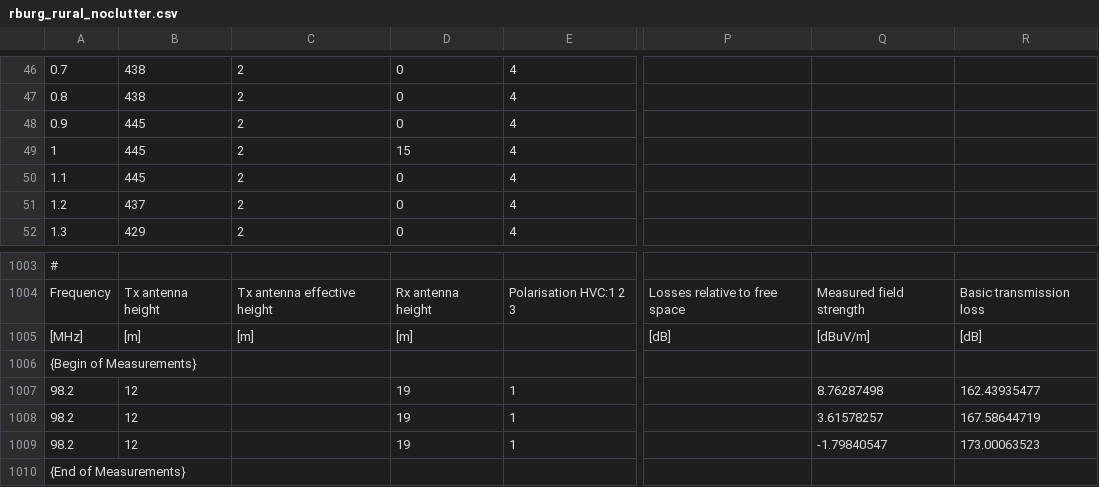
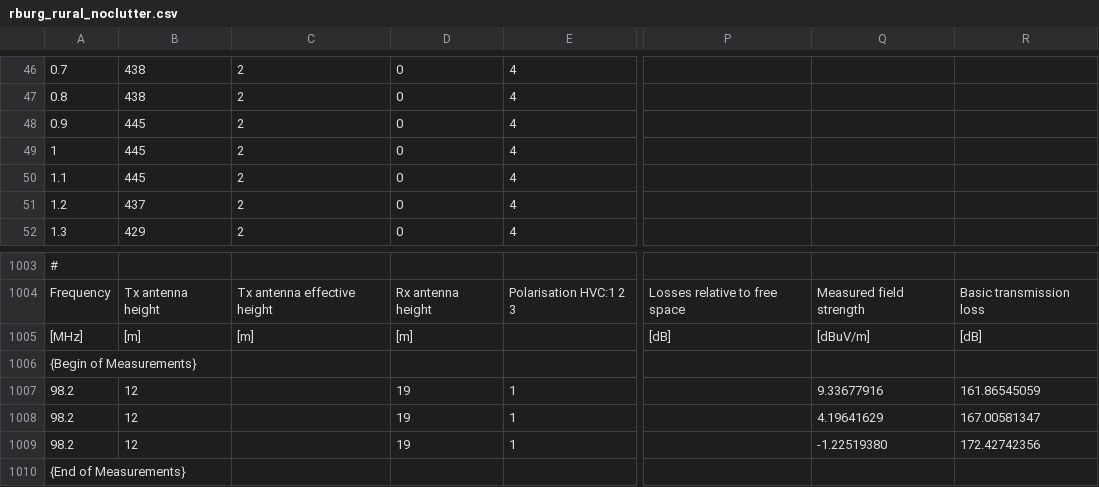
Before and after one commit to eeveetza/p1812, a CSV file: matlab/validation_profiles/rburg_rural_noclutter.csv, drawn as a sheet; only a part is shown, gaps mark what is left out; the diff names each change by its address in the sheet, - before the commit and + after, or states it on an @@ line.

Commit message:
corrected clutter in rburg_rural_noclutter.csv

```diff
--- a/matlab/validation_profiles/rburg_rural_noclutter.csv
+++ b/matlab/validation_profiles/rburg_rural_noclutter.csv
-D49: 15
+D49: 0
-Q1007: 8.76287498
+Q1007: 9.33677916
-R1007: 162.43935477
+R1007: 161.86545059
-Q1008: 3.61578257
+Q1008: 4.19641629
-R1008: 167.58644719
+R1008: 167.00581347
-Q1009: -1.79840547
+Q1009: -1.22519380
-R1009: 173.00063523
+R1009: 172.42742356
```
Also changed, not shown: matlab/validation_results/combined_results.csv, matlab/validation_results/rburg_rural_noclutter_1.csv, 2 other files.
